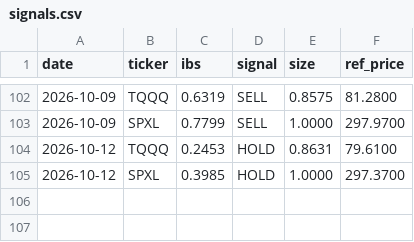
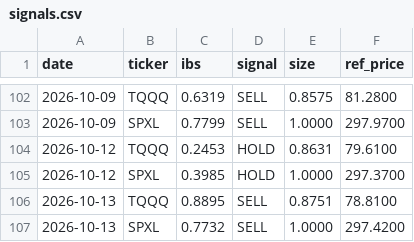
Before and after one commit to CazSyd/IBS-Strategy, a CSV file: data/signals.csv, drawn as a sheet; only a part is shown, gaps mark what is left out.

```diff
--- a/data/signals.csv
+++ b/data/signals.csv
@@ -105 +105,3 @@ date,ticker,ibs,signal,size,ref_price
 2026-10-12,SPXL,0.3985,HOLD,1.0000,297.3700
+2026-10-13,TQQQ,0.8895,SELL,0.8751,78.8100
+2026-10-13,SPXL,0.7732,SELL,1.0000,297.4200
```
